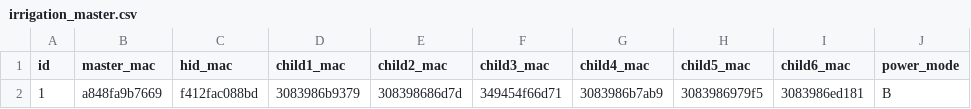
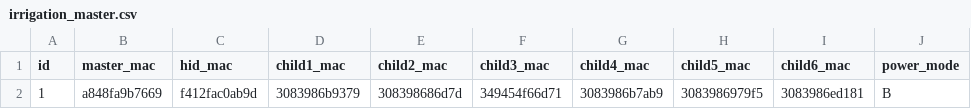
Before and after one commit to sihyun-noh/scale_with_esp_idf, a CSV file: product/irrigation/manufacturing/irrigation_master.csv, drawn as a sheet.

```diff
--- a/product/irrigation/manufacturing/irrigation_master.csv
+++ b/product/irrigation/manufacturing/irrigation_master.csv
@@ -1,2 +1,2 @@
 id,master_mac,hid_mac,child1_mac,child2_mac,child3_mac,child4_mac,child5_mac,child6_mac,power_mode
-1,a848fa9b7669,f412fac088bd,3083986b9379,308398686d7d,349454f66d71,3083986b7ab9,3083986979f5,3083986ed181,B
+1,a848fa9b7669,f412fac0ab9d,3083986b9379,308398686d7d,349454f66d71,3083986b7ab9,3083986979f5,3083986ed181,B
```
Also changed, not shown: 6 other files.
